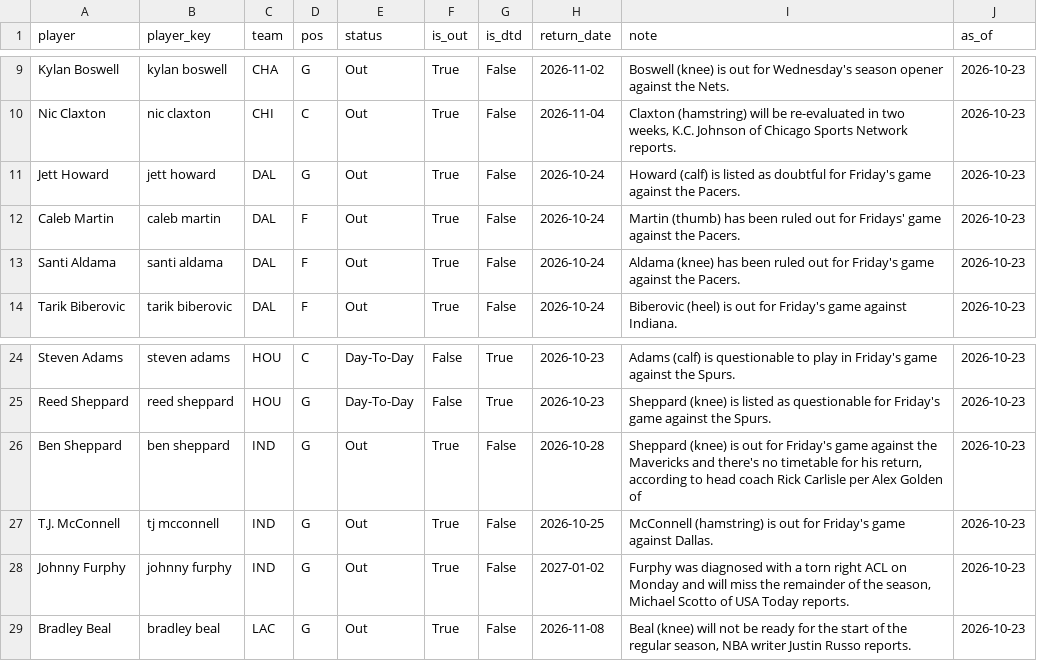
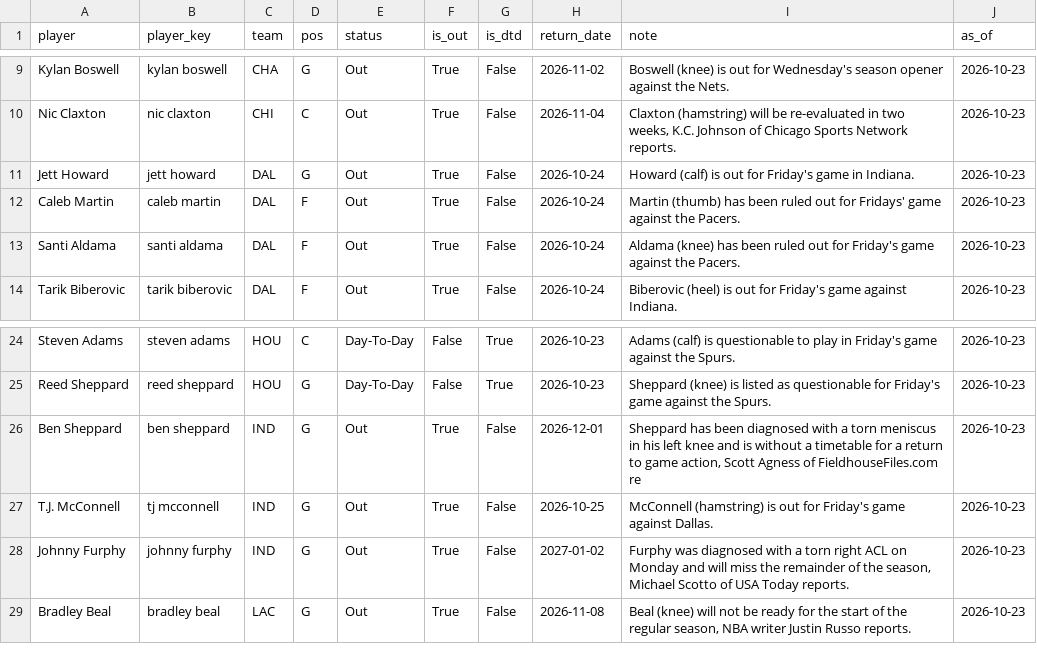
Before and after one commit to KyShiesty919/NBA-Props, a CSV file: data/injuries_latest.csv, drawn as a sheet; only a part is shown, gaps mark what is left out.

```diff
--- a/data/injuries_latest.csv
+++ b/data/injuries_latest.csv
@@ -10,3 +10,3 @@ Kylan Boswell,kylan boswell,CHA,G,Out,True,False,2026-11-02,Boswell (knee) is ou
 Nic Claxton,nic claxton,CHI,C,Out,True,False,2026-11-04,"Claxton (hamstring) will be re-evaluated in two weeks, K.C. Johnson of Chicago Sports Network reports.",2026-10-23
-Jett Howard,jett howard,DAL,G,Out,True,False,2026-10-24,Howard (calf) is listed as doubtful for Friday's game against the Pacers.,2026-10-23
+Jett Howard,jett howard,DAL,G,Out,True,False,2026-10-24,Howard (calf) is out for Friday's game in Indiana.,2026-10-23
 Caleb Martin,caleb martin,DAL,F,Out,True,False,2026-10-24,Martin (thumb) has been ruled out for Fridays' game against the Pacers.,2026-10-23
@@ -25,3 +25,3 @@ Steven Adams,steven adams,HOU,C,Day-To-Day,False,True,2026-10-23,Adams (calf) is
 Reed Sheppard,reed sheppard,HOU,G,Day-To-Day,False,True,2026-10-23,Sheppard (knee) is listed as questionable for Friday's game against the Spurs.,2026-10-23
-Ben Sheppard,ben sheppard,IND,G,Out,True,False,2026-10-28,"Sheppard (knee) is out for Friday's game against the Mavericks and there's no timetable for his return, according to head coach Rick Carlisle per Alex Golden of",2026-10-23
+Ben Sheppard,ben sheppard,IND,G,Out,True,False,2026-12-01,"Sheppard has been diagnosed with a torn meniscus in his left knee and is without a timetable for a return to game action, Scott Agness of FieldhouseFiles.com re",2026-10-23
 T.J. McConnell,tj mcconnell,IND,G,Out,True,False,2026-10-25,McConnell (hamstring) is out for Friday's game against Dallas.,2026-10-23
```
Also changed, not shown: 2 other files.
